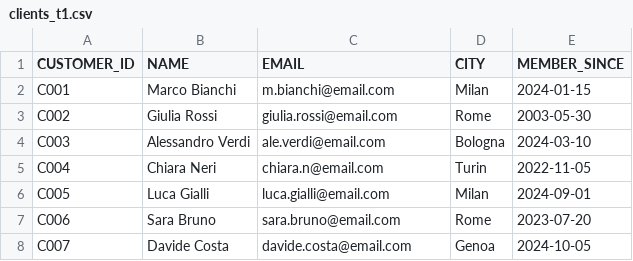
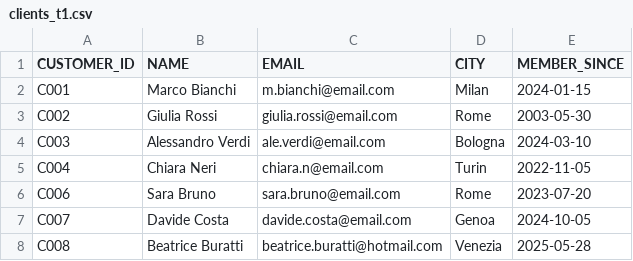
Before and after one commit to giacomorabuzzi-sdg/EsercizioProva2025, a CSV file: seeds/clients_t1.csv, drawn as a sheet; removed rows and columns are numbered as before the commit, all else as after; the diff names each change by its address in the sheet, - before the commit and + after, or states it on an @@ line.

```diff
--- a/seeds/clients_t1.csv
+++ b/seeds/clients_t1.csv
-row 6: C005 | Luca Gialli | luca.gialli@email.com | Milan | 2024-09-01
+row 8: C008 | Beatrice Buratti | beatrice.buratti@hotmail.com | Venezia | 2025-05-28
```
Also changed, not shown: seeds/clients_t0.csv, seeds/products_t1.csv, 2 other files.
